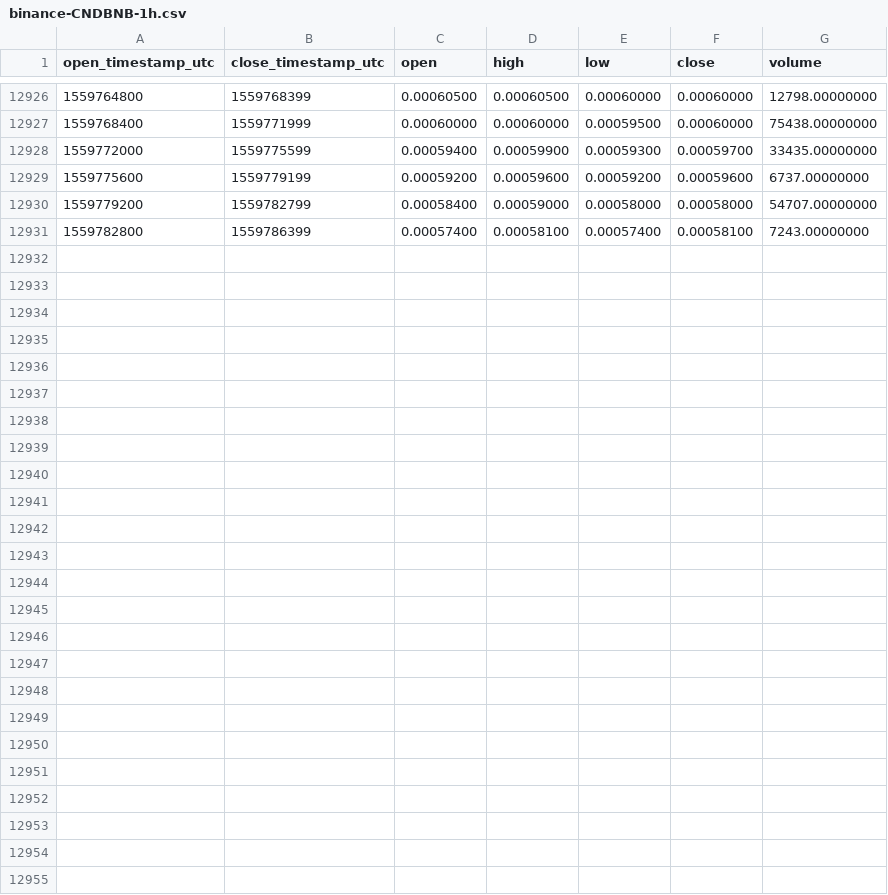
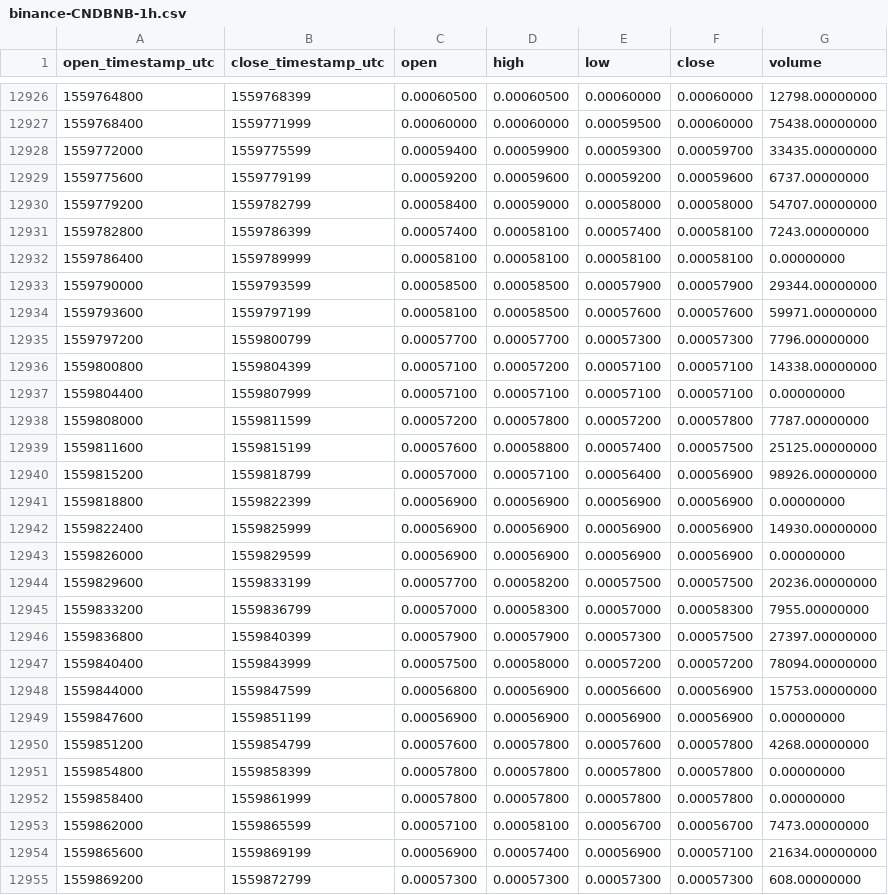
Before and after one commit to cryptobigbro/binance-CNDBNB, a CSV file: binance-CNDBNB-1h.csv, drawn as a sheet; only a part is shown, gaps mark what is left out; the diff names each change by its address in the sheet, - before the commit and + after, or states it on an @@ line.

Commit message:
Update OHLCV data.

```diff
--- a/binance-CNDBNB-1h.csv
+++ b/binance-CNDBNB-1h.csv
+row 12932: 1559786400 | 1559789999 | 0.00058100 | 0.00058100 | 0.00058100 | 0.00058100 | 0.00000000
+row 12933: 1559790000 | 1559793599 | 0.00058500 | 0.00058500 | 0.00057900 | 0.00057900 | 29344.00000000
+row 12934: 1559793600 | 1559797199 | 0.00058100 | 0.00058500 | 0.00057600 | 0.00057600 | 59971.00000000
+row 12935: 1559797200 | 1559800799 | 0.00057700 | 0.00057700 | 0.00057300 | 0.00057300 | 7796.00000000
+row 12936: 1559800800 | 1559804399 | 0.00057100 | 0.00057200 | 0.00057100 | 0.00057100 | 14338.00000000
+row 12937: 1559804400 | 1559807999 | 0.00057100 | 0.00057100 | 0.00057100 | 0.00057100 | 0.00000000
+row 12938: 1559808000 | 1559811599 | 0.00057200 | 0.00057800 | 0.00057200 | 0.00057800 | 7787.00000000
+row 12939: 1559811600 | 1559815199 | 0.00057600 | 0.00058800 | 0.00057400 | 0.00057500 | 25125.00000000
+row 12940: 1559815200 | 1559818799 | 0.00057000 | 0.00057100 | 0.00056400 | 0.00056900 | 98926.00000000
+row 12941: 1559818800 | 1559822399 | 0.00056900 | 0.00056900 | 0.00056900 | 0.00056900 | 0.00000000
+row 12942: 1559822400 | 1559825999 | 0.00056900 | 0.00056900 | 0.00056900 | 0.00056900 | 14930.00000000
+row 12943: 1559826000 | 1559829599 | 0.00056900 | 0.00056900 | 0.00056900 | 0.00056900 | 0.00000000
+row 12944: 1559829600 | 1559833199 | 0.00057700 | 0.00058200 | 0.00057500 | 0.00057500 | 20236.00000000
+row 12945: 1559833200 | 1559836799 | 0.00057000 | 0.00058300 | 0.00057000 | 0.00058300 | 7955.00000000
+row 12946: 1559836800 | 1559840399 | 0.00057900 | 0.00057900 | 0.00057300 | 0.00057500 | 27397.00000000
+row 12947: 1559840400 | 1559843999 | 0.00057500 | 0.00058000 | 0.00057200 | 0.00057200 | 78094.00000000
+row 12948: 1559844000 | 1559847599 | 0.00056800 | 0.00056900 | 0.00056600 | 0.00056900 | 15753.00000000
+row 12949: 1559847600 | 1559851199 | 0.00056900 | 0.00056900 | 0.00056900 | 0.00056900 | 0.00000000
+row 12950: 1559851200 | 1559854799 | 0.00057600 | 0.00057800 | 0.00057600 | 0.00057800 | 4268.00000000
+row 12951: 1559854800 | 1559858399 | 0.00057800 | 0.00057800 | 0.00057800 | 0.00057800 | 0.00000000
+row 12952: 1559858400 | 1559861999 | 0.00057800 | 0.00057800 | 0.00057800 | 0.00057800 | 0.00000000
+row 12953: 1559862000 | 1559865599 | 0.00057100 | 0.00058100 | 0.00056700 | 0.00056700 | 7473.00000000
+row 12954: 1559865600 | 1559869199 | 0.00056900 | 0.00057400 | 0.00056900 | 0.00057100 | 21634.00000000
+row 12955: 1559869200 | 1559872799 | 0.00057300 | 0.00057300 | 0.00057300 | 0.00057300 | 608.00000000
```
Also changed, not shown: binance-CNDBNB-1d.csv.
